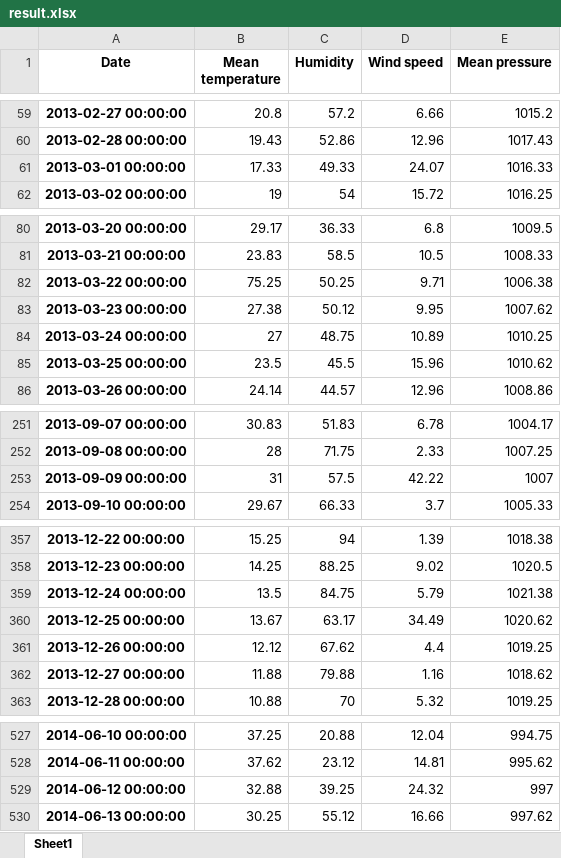
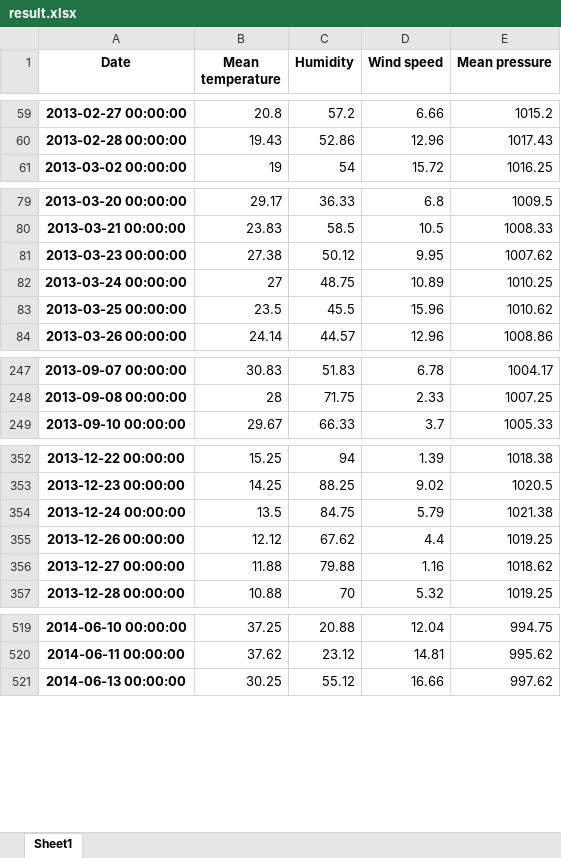
Before and after one commit to SideShowBoBGOT/DataAnalysisFifthSemester, an Excel workbook: Lab6/result.xlsx, sheet Sheet1, drawn as a sheet; only a part is shown, gaps mark what is left out; values as stored, in another font and other column widths than the file's, no borders; the diff covers the shown part only; the diff names each change by its address in the sheet, - before the commit and + after, or states it on an @@ line.

```diff
--- a/Lab6/result.xlsx (sheet Sheet1)
+++ b/Lab6/result.xlsx (sheet Sheet1)
-row 61: 2013-03-01 00:00:00 | 17.33 | 49.33 | 24.07 | 1016.33
-row 82: 2013-03-22 00:00:00 | 75.25 | 50.25 | 9.71 | 1006.38
-row 253: 2013-09-09 00:00:00 | 31 | 57.5 | 42.22 | 1007
-row 360: 2013-12-25 00:00:00 | 13.67 | 63.17 | 34.49 | 1020.62
-row 529: 2014-06-12 00:00:00 | 32.88 | 39.25 | 24.32 | 997
```
Also changed, not shown: 22 removed rows elsewhere in this sheet, 5 other files.
